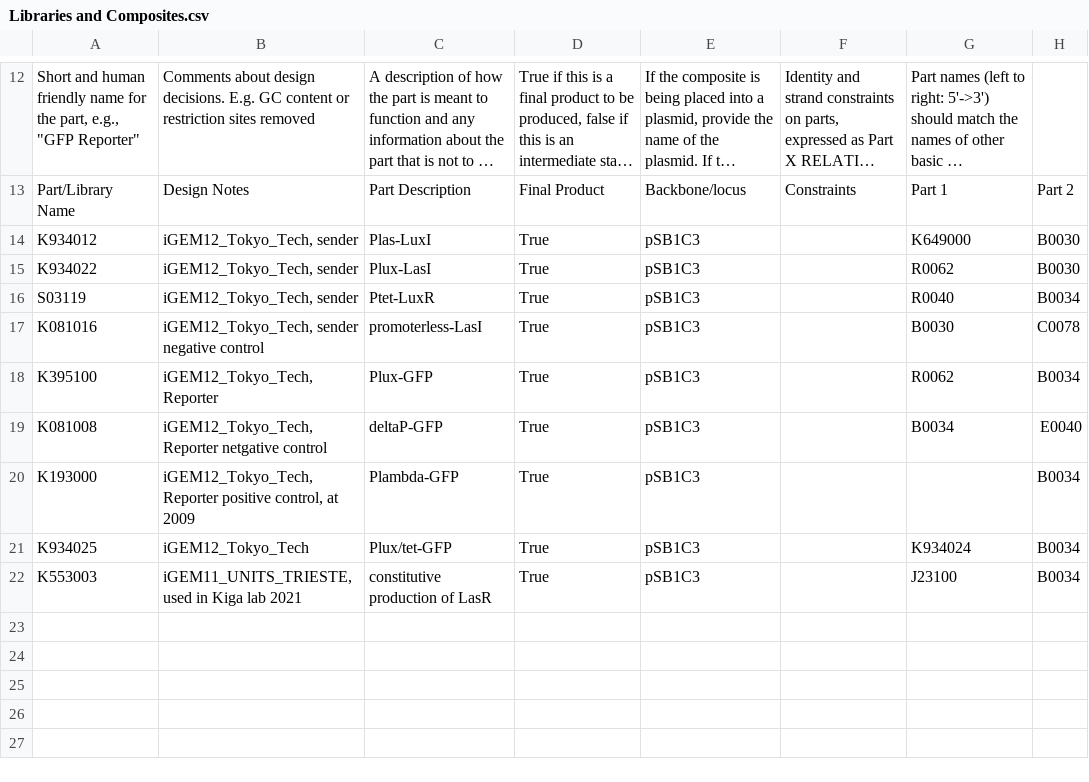
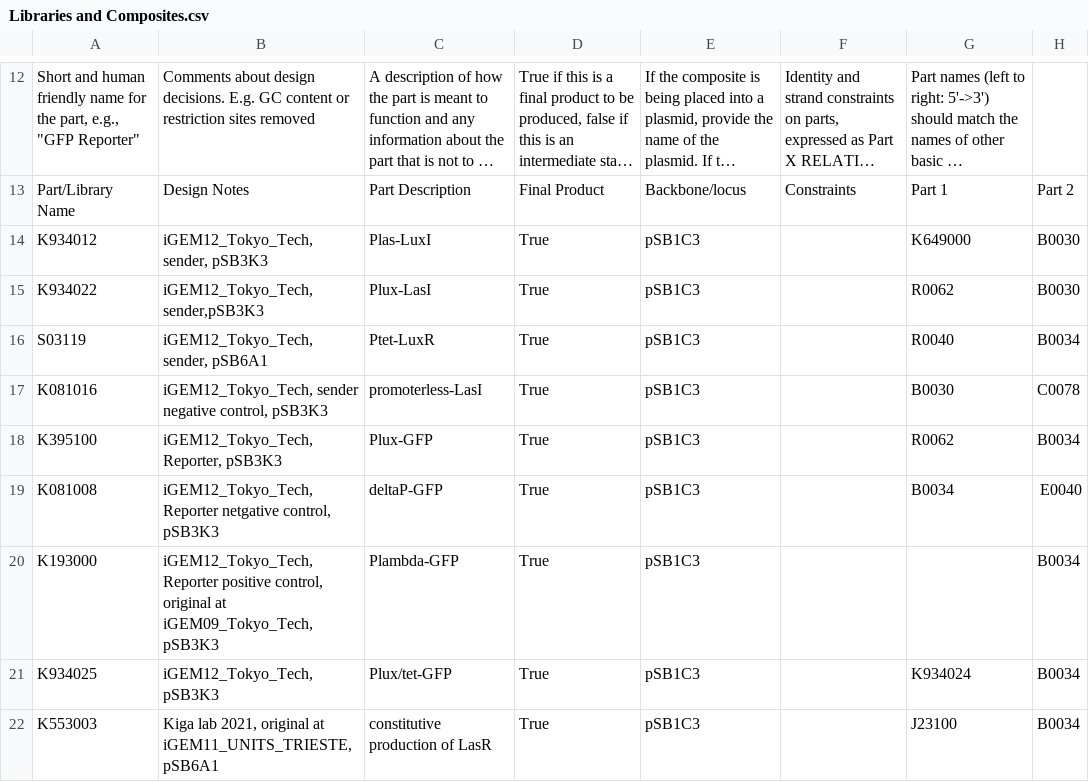
Before and after one commit to iGEM-Engineering/iGEM-distribution, a CSV file: Cell Cell communication/views/Libraries and Composites.csv, drawn as a sheet; only a part is shown, gaps mark what is left out; long unchanged cells end in …; the diff names each change by its address in the sheet, - before the commit and + after, or states it on an @@ line.

```diff
--- a/Cell Cell communication/views/Libraries and Composites.csv
+++ b/Cell Cell communication/views/Libraries and Composites.csv
-B14: iGEM12_Tokyo_Tech, sender
+B14: iGEM12_Tokyo_Tech, sender, pSB3K3
-B15: iGEM12_Tokyo_Tech, sender
+B15: iGEM12_Tokyo_Tech, sender,pSB3K3
-B16: iGEM12_Tokyo_Tech, sender
+B16: iGEM12_Tokyo_Tech, sender, pSB6A1
-B17: …sender negative control
+B17: …sender negative control, pSB3K3
-B18: iGEM12_Tokyo_Tech,Reporter
+B18: iGEM12_Tokyo_Tech,Reporter, pSB3K3
-B19: iGEM12_Tokyo_Tech,Reporter netgative control
+B19: iGEM12_Tokyo_Tech,Reporter netgative control, pSB3K3
-B20: …positive control, at 2009
+B20: …positive control, original at iGEM09_Tokyo_Tech, pSB3K3
-B21: iGEM12_Tokyo_Tech
+B21: iGEM12_Tokyo_Tech, pSB3K3
-B22: iGEM11_UNITS_TRIESTE,used in Kiga lab 2021
+B22: Kiga lab 2021, original at iGEM11_UNITS_TRIESTE, pSB6A1
```
Also changed, not shown: 1 other file.
